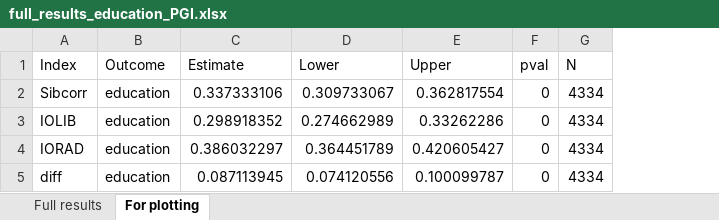
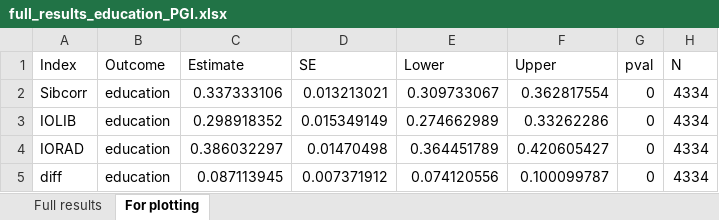
Before and after one commit to aliciagarciasierra/EQUALOPP_WLS, an Excel workbook: results/by_outcome/full_results_education_PGI.xlsx, sheet For plotting, drawn as a sheet; values as stored, in another font and other column widths than the file's, no borders; the diff names each change by its address in the sheet, - before the commit and + after, or states it on an @@ line.

```diff
--- a/results/by_outcome/full_results_education_PGI.xlsx (sheet For plotting)
+++ b/results/by_outcome/full_results_education_PGI.xlsx (sheet For plotting)
+column D (SE), rows 2-5: 0.013213021 | 0.015349149 | 0.01470498 | 0.007371912
```
Also changed, not shown: results/by_outcome/full_results_education_PGI_Brothers.xlsx, results/by_outcome/full_results_education_PGI_Sisters.xlsx, 8 other files.
